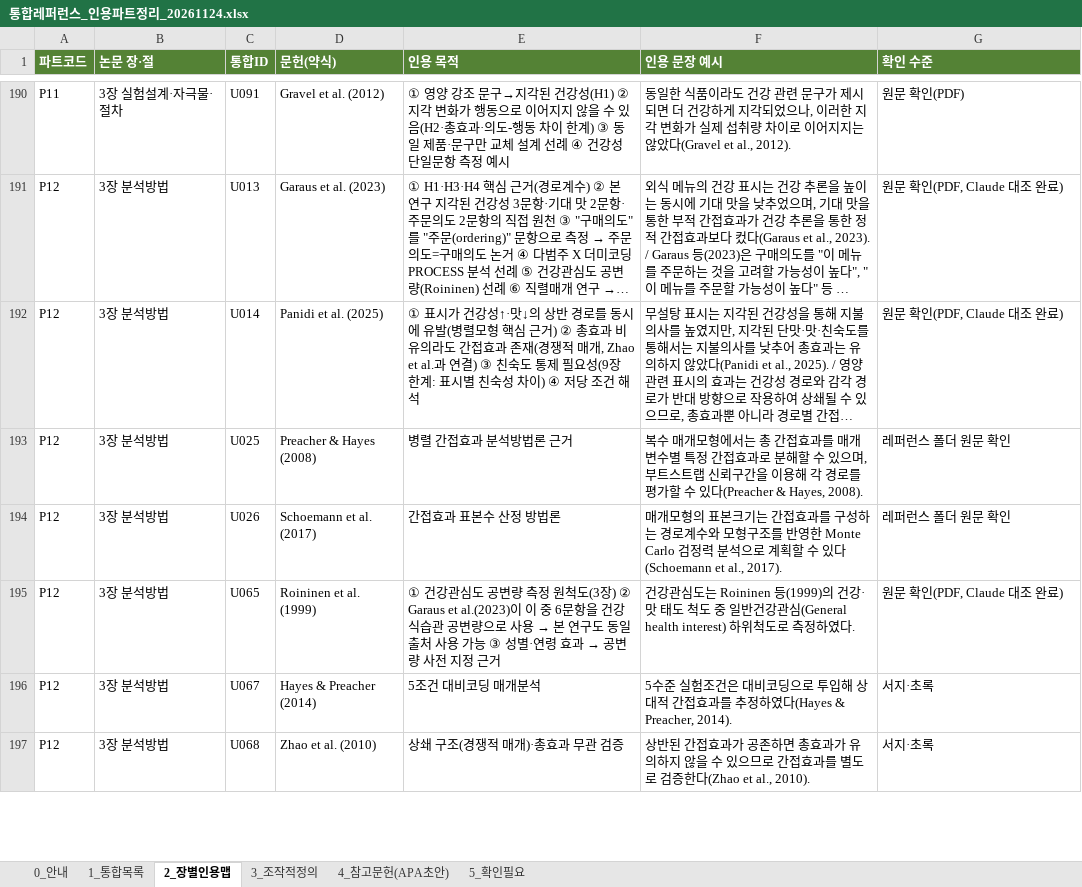
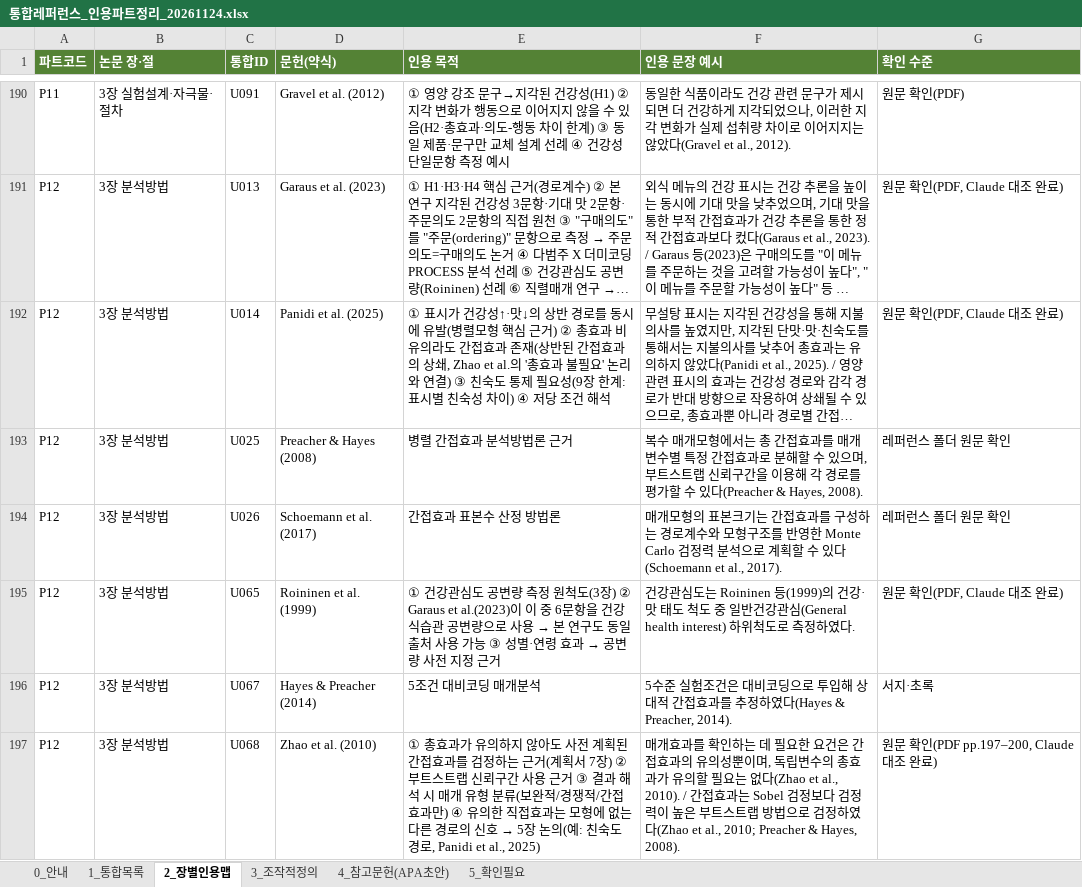
Before and after one commit to sheissuok-max/myGrowconApplication, an Excel workbook: references/통합레퍼런스_인용파트정리_20261124.xlsx, sheet 2_장별인용맵, drawn as a sheet; only a part is shown, gaps mark what is left out; long unchanged cells end in …; values as stored, in another font and other column widths than the file's, no borders; the diff covers the shown part only; the diff names each change by its address in the sheet, - before the commit and + after, or states it on an @@ line.

```diff
--- a/references/통합레퍼런스_인용파트정리_20261124.xlsx (sheet 2_장별인용맵)
+++ b/references/통합레퍼런스_인용파트정리_20261124.xlsx (sheet 2_장별인용맵)
-E192 (인용 목적): …존재(경쟁적 매개, Zhao et al.과 연결)…
+E192 (인용 목적): …존재(상반된 간접효과의 상쇄, Zhao et al.의 '총효과 불필요' 논리와 연결)…
@@ E197 (인용 목적): 상쇄 구조(경쟁적 매개)·총효과 무관 검증 → ① 총효과가 유의하지 않아도 사전 계획된 간접효과를 검정하는 근거(계획서 7장) ② 부트스트랩 신뢰구간 사용 근거 ③ 결과 해석 시 매개 유형 분류(보완적/경쟁적/간접효과만) ④ 유의한 직접효과는 모형에 없는 다른 경로의 신호 → 5장 논의(예: 친숙도 경로, Panidi et al., 2025) @@
-F197 (인용 문장 예시): 상반된 간접효과가 공존하면 총효과가 유의하지 않을 수 있으므로 간접효과를 별도로 검증한다(Zhao et al., 2010).
+F197 (인용 문장 예시): 매개효과를 확인하는 데 필요한 요건은 간접효과의 유의성뿐이며, 독립변수의 총효과가 유의할 필요는 없다(Zhao et al., 2010). / 간접효과는 Sobel 검정보다 검정력이 높은 부트스트랩 방법으로 검정하였다(Zhao et al., 2010; Preacher & Hayes, 2008).
-G197 (확인 수준): 서지·초록
+G197 (확인 수준): 원문 확인(PDF pp.197–200, Claude 대조 완료)
```
Also changed, not shown: 18 edited cells elsewhere in this sheet, sheet 1_통합목록, sheet 5_확인필요, sheet 4_참고문헌(APA초안).
